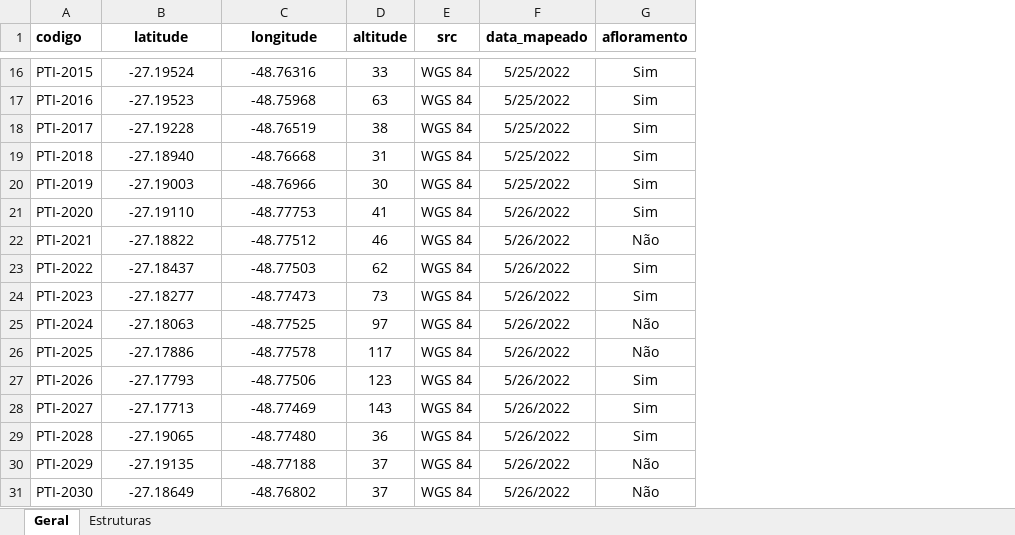
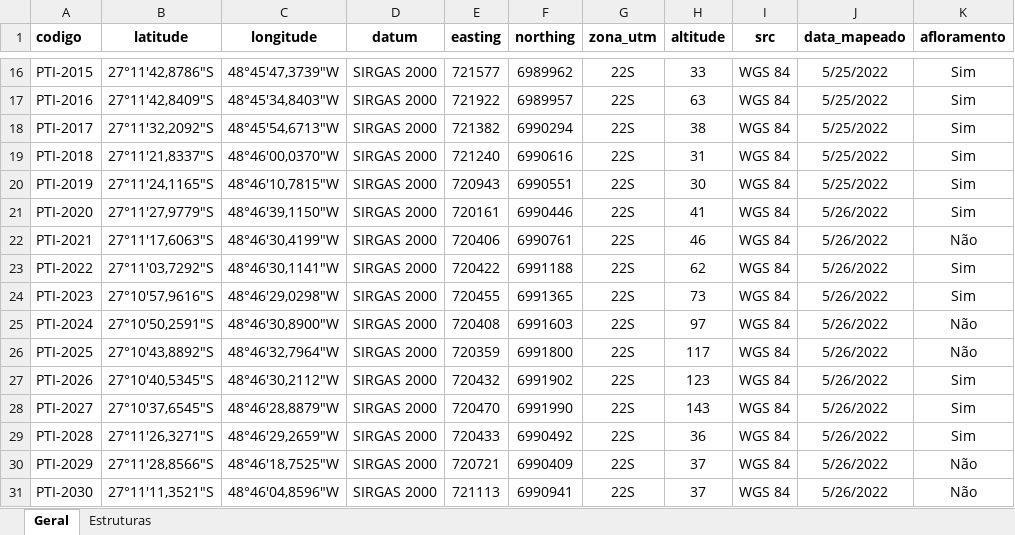
Before and after one commit to GabrielMaccari/table2spatial, an Excel workbook: exemplo_dados_entrada.xlsx, sheet Geral, drawn as a sheet; only a part is shown, gaps mark what is left out; values as stored, in another font and other column widths than the file's, no borders; the diff covers the shown part only; the diff names each change by its address in the sheet, - before the commit and + after, or states it on an @@ line.

```diff
--- a/exemplo_dados_entrada.xlsx (sheet Geral)
+++ b/exemplo_dados_entrada.xlsx (sheet Geral)
+column D (datum), rows 16-31: all SIRGAS 2000
+column E (easting), rows 16-31: 721577 | 721922 | 721382 | 721240 | 720943 | 720161 | 720406 | 720422 | 720455 | 720408 | 720359 | 720432 | 720470 | 720433 | 720721 | 721113
+column F (northing), rows 16-31: 6989962 | 6989957 | 6990294 | 6990616 | 6990551 | 6990446 | 6990761 | 6991188 | 6991365 | 6991603 | 6991800 | 6991902 | 6991990 | 6990492 | 6990409 | 6990941
+column G (zona_utm), rows 16-31: all 22S
-B16 (latitude): -27.19524
+B16 (latitude): 27°11′42,8786″S
-C16 (longitude): -48.76316
+C16 (longitude): 48°45′47,3739″W
-B17 (latitude): -27.19523
+B17 (latitude): 27°11′42,8409″S
-C17 (longitude): -48.75968
+C17 (longitude): 48°45′34,8403″W
-B18 (latitude): -27.19228
+B18 (latitude): 27°11′32,2092″S
-C18 (longitude): -48.76519
+C18 (longitude): 48°45′54,6713″W
-B19 (latitude): -27.18940
+B19 (latitude): 27°11′21,8337″S
-C19 (longitude): -48.76668
+C19 (longitude): 48°46′00,0370″W
-B20 (latitude): -27.19003
+B20 (latitude): 27°11′24,1165″S
-C20 (longitude): -48.76966
+C20 (longitude): 48°46′10,7815″W
-B21 (latitude): -27.19110
+B21 (latitude): 27°11′27,9779″S
-C21 (longitude): -48.77753
+C21 (longitude): 48°46′39,1150″W
-B22 (latitude): -27.18822
+B22 (latitude): 27°11′17,6063″S
-C22 (longitude): -48.77512
+C22 (longitude): 48°46′30,4199″W
-B23 (latitude): -27.18437
+B23 (latitude): 27°11′03,7292″S
-C23 (longitude): -48.77503
+C23 (longitude): 48°46′30,1141″W
-B24 (latitude): -27.18277
+B24 (latitude): 27°10′57,9616″S
-C24 (longitude): -48.77473
+C24 (longitude): 48°46′29,0298″W
-B25 (latitude): -27.18063
+B25 (latitude): 27°10′50,2591″S
-C25 (longitude): -48.77525
+C25 (longitude): 48°46′30,8900″W
-B26 (latitude): -27.17886
+B26 (latitude): 27°10′43,8892″S
-C26 (longitude): -48.77578
+C26 (longitude): 48°46′32,7964″W
-B27 (latitude): -27.17793
+B27 (latitude): 27°10′40,5345″S
-C27 (longitude): -48.77506
+C27 (longitude): 48°46′30,2112″W
-B28 (latitude): -27.17713
+B28 (latitude): 27°10′37,6545″S
-C28 (longitude): -48.77469
+C28 (longitude): 48°46′28,8879″W
-B29 (latitude): -27.19065
+B29 (latitude): 27°11′26,3271″S
-C29 (longitude): -48.77480
+C29 (longitude): 48°46′29,2659″W
-B30 (latitude): -27.19135
+B30 (latitude): 27°11′28,8566″S
-C30 (longitude): -48.77188
+C30 (longitude): 48°46′18,7525″W
-B31 (latitude): -27.18649
+B31 (latitude): 27°11′11,3521″S
-C31 (longitude): -48.76802
+C31 (longitude): 48°46′04,8596″W
```
Also changed, not shown: 140 edited cells elsewhere in this sheet, 4 other files.
